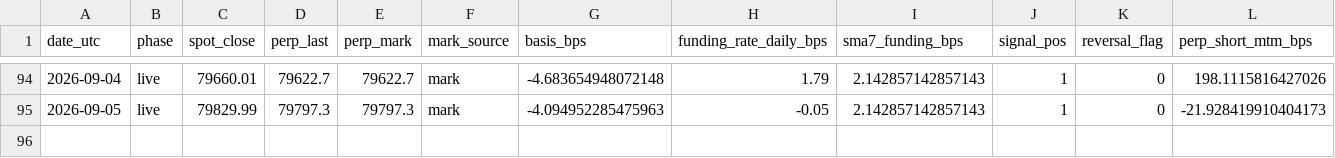
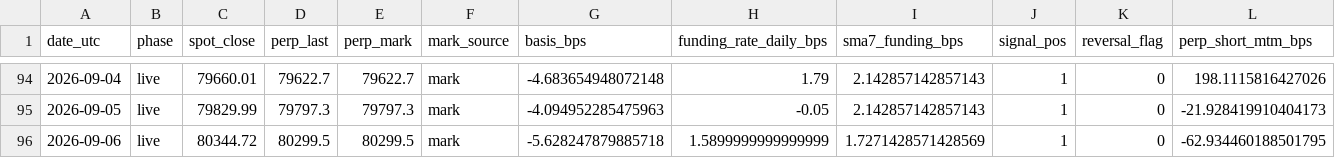
Before and after one commit to hasebe201114-cyber/trading-app-v2, a CSV file: research/EXP-OBS000032/10-result/forward/forward-paper-ledger-btc.csv, drawn as a sheet; only a part is shown, gaps mark what is left out; rows hold the shown columns only; the diff names each change by its address in the sheet, - before the commit and + after, or states it on an @@ line.

```diff
--- a/research/EXP-OBS000032/10-result/forward/forward-paper-ledger-btc.csv
+++ b/research/EXP-OBS000032/10-result/forward/forward-paper-ledger-btc.csv
+row 96: 2026-09-06 | live | 80344.72 | 80299.5 | 80299.5 | mark | -5.628247879885718 | 1.5899999999999999 | 1.7271428571428569 | 1 | 0 | -62.934460188501795
```
Also changed, not shown: research/EXP-OBS000032/10-result/forward/forward-f2-event-pairs-btc.csv, research/EXP-OBS000032/10-result/forward/forward-f2-event-pairs-eth.csv, 12 other files.
